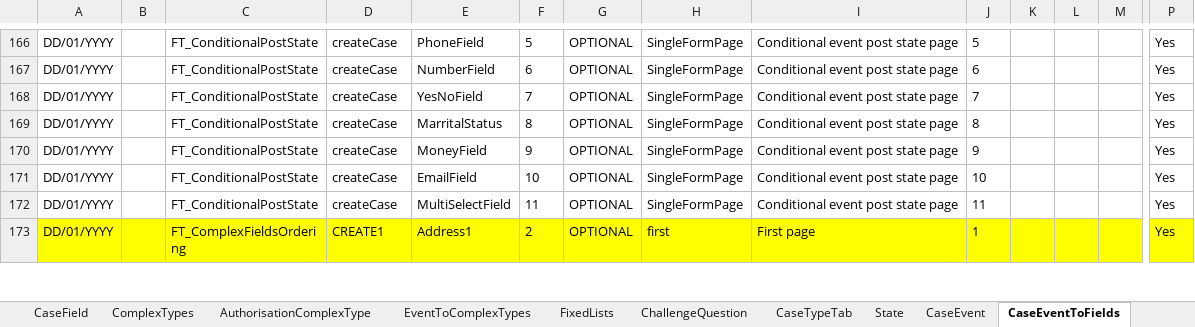
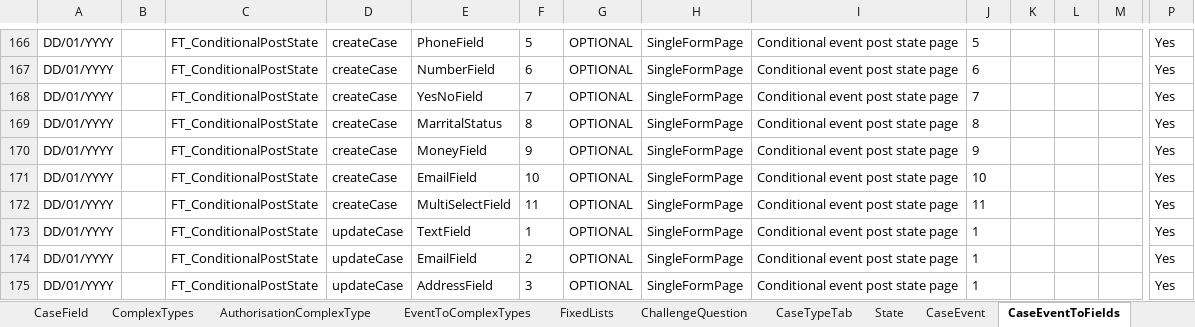
Before and after one commit to hmcts/befta-fw, an Excel workbook: src/main/resources/uk/gov/hmcts/befta/dse/ccd/definitions/excel/BEFTA_Master_Definition.xlsx, sheet CaseEventToFields, drawn as a sheet; only a part is shown, gaps mark what is left out; the shorter side is filled out with more unchanged rows; values as stored, in another font and other column widths than the file's, no borders; table styles not drawn; rows hold the shown columns only; the diff covers the shown part only; the diff names each change by its address in the sheet, - before the commit and + after, or states it on an @@ line.

```diff
--- a/src/main/resources/uk/gov/hmcts/befta/dse/ccd/definitions/excel/BEFTA_Master_Definition.xlsx (sheet CaseEventToFields)
+++ b/src/main/resources/uk/gov/hmcts/befta/dse/ccd/definitions/excel/BEFTA_Master_Definition.xlsx (sheet CaseEventToFields)
+row 173: DD/01/YYYY |  | FT_ConditionalPostState | updateCase | TextField | 1 | OPTIONAL | SingleFormPage | Conditional event post state page | 1 |  |  |  | Yes
+row 174: DD/01/YYYY |  | FT_ConditionalPostState | updateCase | EmailField | 2 | OPTIONAL | SingleFormPage | Conditional event post state page | 1 |  |  |  | Yes
+row 175: DD/01/YYYY |  | FT_ConditionalPostState | updateCase | AddressField | 3 | OPTIONAL | SingleFormPage | Conditional event post state page | 1 |  |  |  | Yes
```
Also changed, not shown: 7 added rows and 1 edited cell elsewhere in this sheet, sheet EventToComplexTypes, sheet CaseEvent, sheet ComplexTypes, sheet AuthorisationCaseEvent, sheet CaseTypeTab, sheet State, 1 more sheet, 13 other files.
